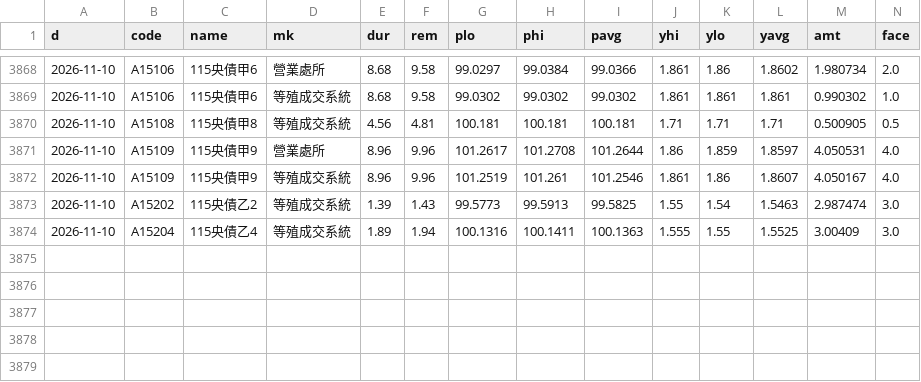
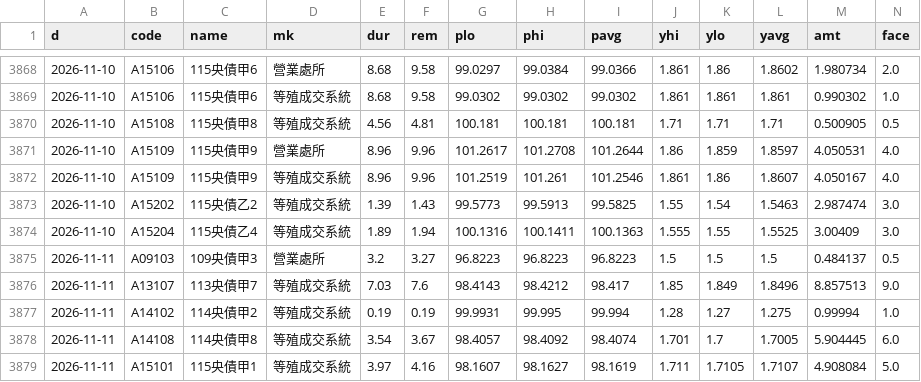
Before and after one commit to Roy5168/govbond-monitor, a CSV file: data/records.csv, drawn as a sheet; only a part is shown, gaps mark what is left out; rows hold the shown columns only; the diff names each change by its address in the sheet, - before the commit and + after, or states it on an @@ line.

```diff
--- a/data/records.csv
+++ b/data/records.csv
+row 3875: 2026-11-11 | A09103 | 109央債甲3 | 營業處所 | 3.2 | 3.27 | 96.8223 | 96.8223 | 96.8223 | 1.5 | 1.5 | 1.5 | 0.484137 | 0.5
+row 3876: 2026-11-11 | A13107 | 113央債甲7 | 等殖成交系統 | 7.03 | 7.6 | 98.4143 | 98.4212 | 98.417 | 1.85 | 1.849 | 1.8496 | 8.857513 | 9.0
+row 3877: 2026-11-11 | A14102 | 114央債甲2 | 等殖成交系統 | 0.19 | 0.19 | 99.9931 | 99.995 | 99.994 | 1.28 | 1.27 | 1.275 | 0.99994 | 1.0
+row 3878: 2026-11-11 | A14108 | 114央債甲8 | 等殖成交系統 | 3.54 | 3.67 | 98.4057 | 98.4092 | 98.4074 | 1.701 | 1.7 | 1.7005 | 5.904445 | 6.0
+row 3879: 2026-11-11 | A15101 | 115央債甲1 | 等殖成交系統 | 3.97 | 4.16 | 98.1607 | 98.1627 | 98.1619 | 1.711 | 1.7105 | 1.7107 | 4.908084 | 5.0
```
